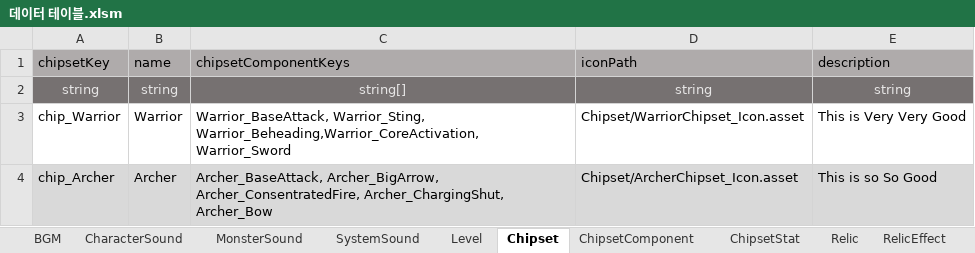
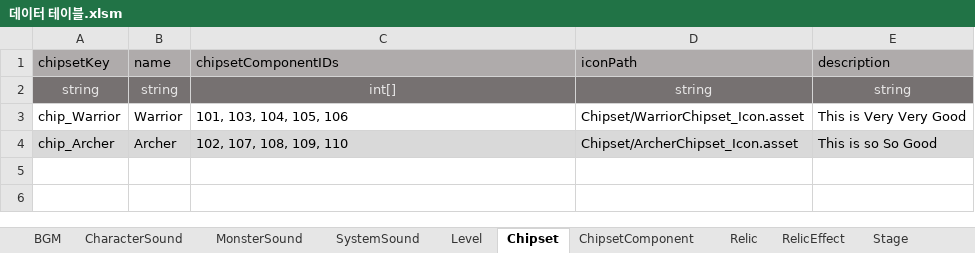
Before and after one commit to coil38/2025-2_Space, an Excel workbook: 데이터 테이블.xlsm, sheet Chipset, drawn as a sheet; values as stored, in another font and other column widths than the file's, no borders; the diff names each change by its address in the sheet, - before the commit and + after, or states it on an @@ line.

```diff
--- a/데이터 테이블.xlsm (sheet Chipset)
+++ b/데이터 테이블.xlsm (sheet Chipset)
-sheet tab: ChipsetStat
-C1: chipsetComponentKeys
+C1: chipsetComponentIDs
-C2 (chipsetComponentIDs): string[]
+C2 (chipsetComponentIDs): int[]
-C3 (chipsetComponentIDs): Warrior_BaseAttack, Warrior_Sting, Warrior_Beheading,Warrior_CoreActivation, Warrior_Sword
+C3 (chipsetComponentIDs): 101, 103, 104, 105, 106
-C4 (chipsetComponentIDs): Archer_BaseAttack, Archer_BigArrow, Archer_ConsentratedFire, Archer_ChargingShut, Archer_Bow
+C4 (chipsetComponentIDs): 102, 107, 108, 109, 110
```
Also changed, not shown: sheet ChipsetComponent, 50 other files.
